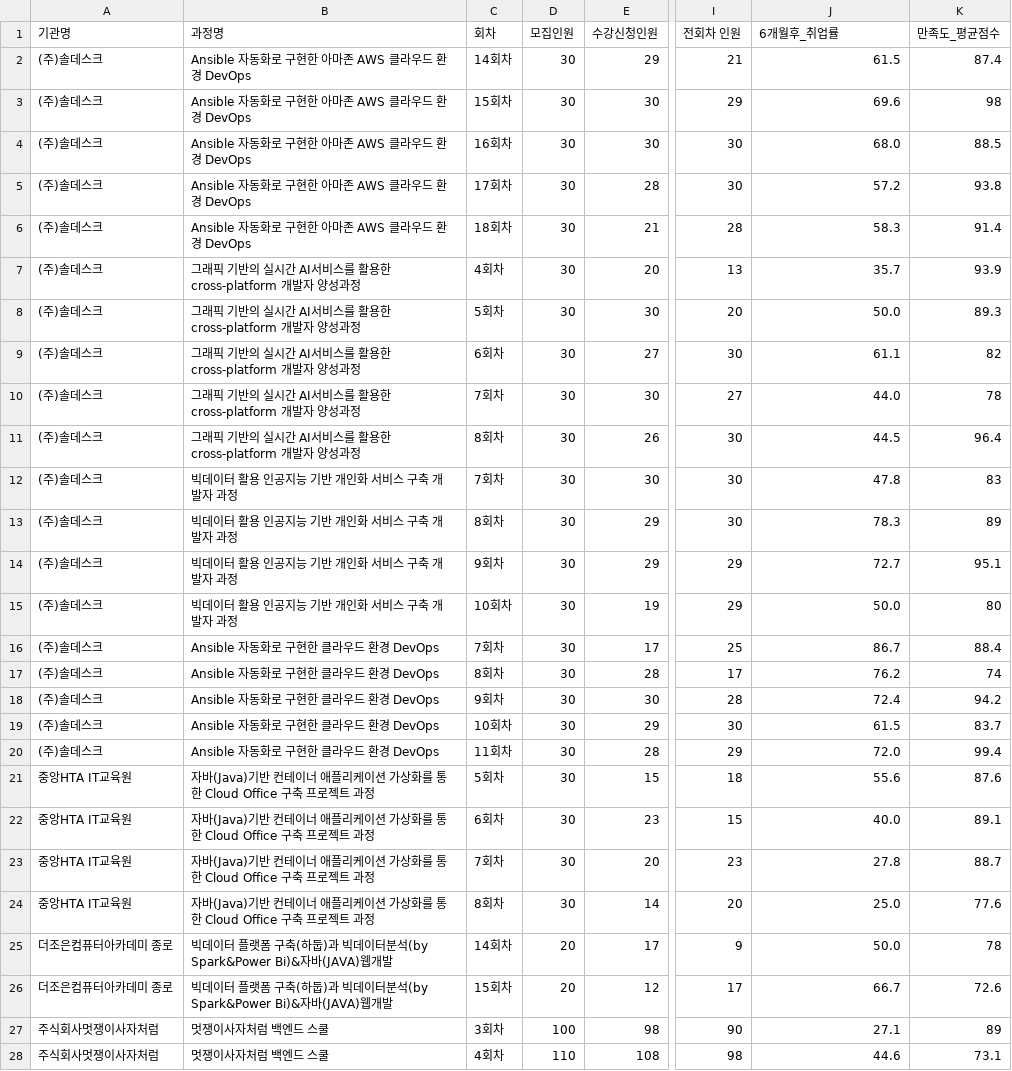
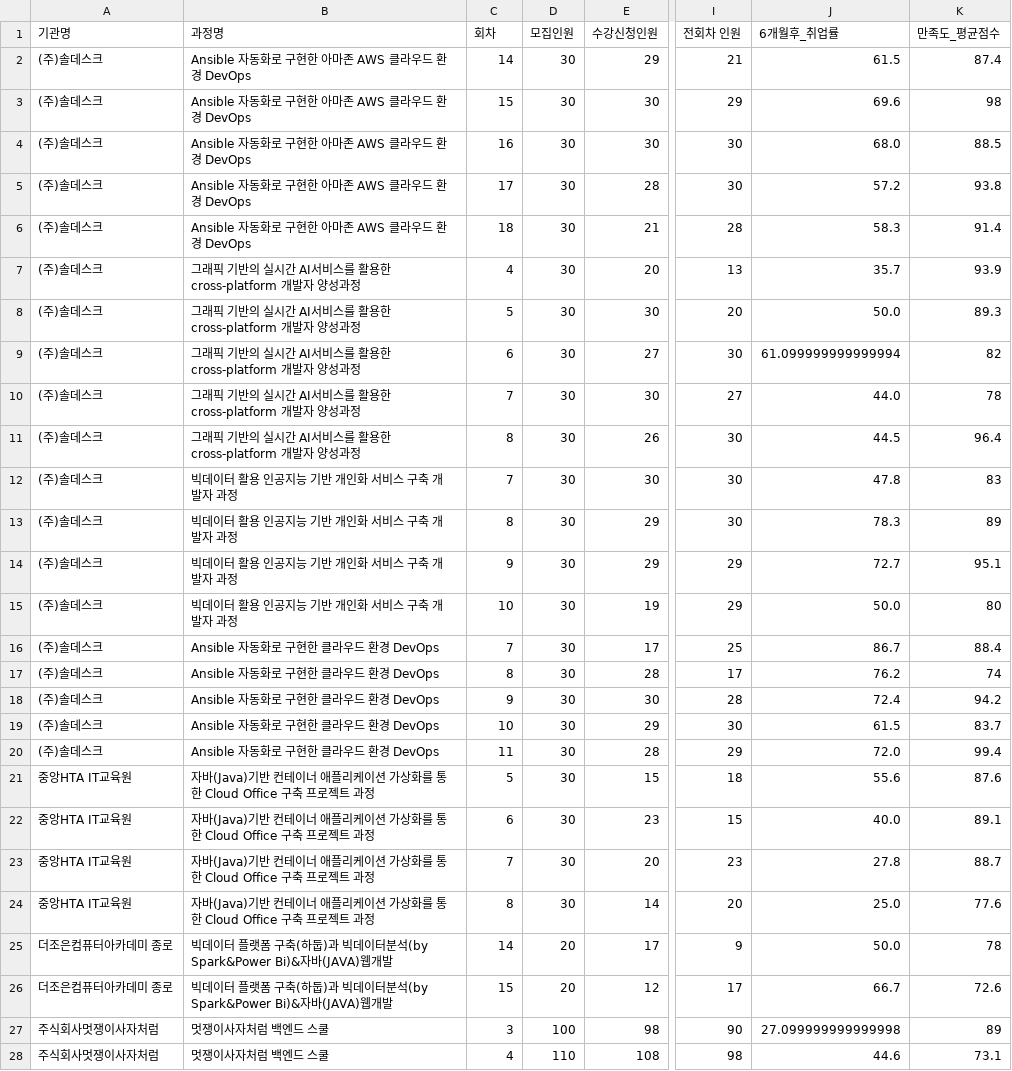
Before and after one commit to seungchan0324/GoYang_Scrapping, a CSV file: files/종로구_K-디지털트레이닝_2023년도.csv, drawn as a sheet; only a part is shown, gaps mark what is left out; the diff covers the shown part only; the diff names each change by its address in the sheet, - before the commit and + after, or states it on an @@ line.

```diff
--- a/files/종로구_K-디지털트레이닝_2023년도.csv
+++ b/files/종로구_K-디지털트레이닝_2023년도.csv
-C2 (회차): 14회차
+C2 (회차): 14
-C3 (회차): 15회차
+C3 (회차): 15
-C4 (회차): 16회차
+C4 (회차): 16
-C5 (회차): 17회차
+C5 (회차): 17
-C6 (회차): 18회차
+C6 (회차): 18
-C7 (회차): 4회차
+C7 (회차): 4
-C8 (회차): 5회차
+C8 (회차): 5
-C9 (회차): 6회차
+C9 (회차): 6
-J9 (6개월후_취업률): 61.1
+J9 (6개월후_취업률): 61.099999999999994
-C10 (회차): 7회차
+C10 (회차): 7
-C11 (회차): 8회차
+C11 (회차): 8
-C12 (회차): 7회차
+C12 (회차): 7
-C13 (회차): 8회차
+C13 (회차): 8
-C14 (회차): 9회차
+C14 (회차): 9
-C15 (회차): 10회차
+C15 (회차): 10
-C16 (회차): 7회차
+C16 (회차): 7
-C17 (회차): 8회차
+C17 (회차): 8
-C18 (회차): 9회차
+C18 (회차): 9
-C19 (회차): 10회차
+C19 (회차): 10
-C20 (회차): 11회차
+C20 (회차): 11
-C21 (회차): 5회차
+C21 (회차): 5
-C22 (회차): 6회차
+C22 (회차): 6
-C23 (회차): 7회차
+C23 (회차): 7
-C24 (회차): 8회차
+C24 (회차): 8
-C25 (회차): 14회차
+C25 (회차): 14
-C26 (회차): 15회차
+C26 (회차): 15
-C27 (회차): 3회차
+C27 (회차): 3
-J27 (6개월후_취업률): 27.1
+J27 (6개월후_취업률): 27.099999999999998
-C28 (회차): 4회차
+C28 (회차): 4
```
Also changed, not shown: 83 edited cells elsewhere in this file, 10 other files.
